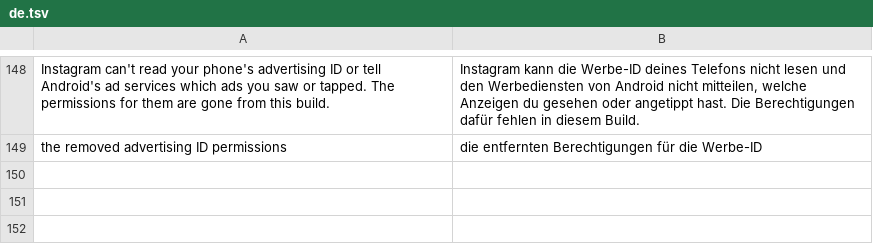
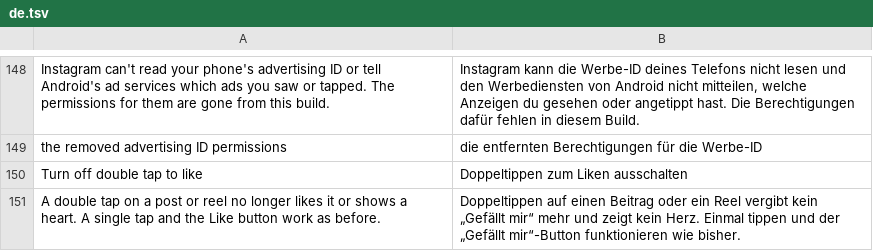
Before and after one commit to BlackGold8282/HushGram, a TSV file: extensions/shared/library/src/main/l10n/de.tsv, drawn as a sheet; only a part is shown, gaps mark what is left out.

Commit message:
feat(reels): Turn off double tap to like
Instagram 449 likes on a double tap in two places. The feed's media
holder gesture delegate (onDoubleTapMedia) plays the heart and likes the
post, and the Reels viewer's GestureActionHandler.handleDoubleTapMedia
offers the tap to double tap to skip and forward, then likes through its
"on like media" action when it has one.

The patch asks the extension first thing in the feed method, found by the
report it files without an activity, and returns there while the switch
holds the tap back. In the Reels handler it hands over the like action
right after the one read of it (the field its setOnLikeMediaAction
setter writes), and a null answer takes the handler's own path for a
viewer with no like action, so skip and forward still work. Both anchors
are found and checked before either is written, and a build that fails
any check stops at patch time saying what it found.

Off in the default selection, like Hushfacebook's. Picked, its switch
under Reels starts on. Comments, messages and notes keep their double
tap.

Contract rules pin both hooks. The feed method's only string has
spaces, so DexDiff now reads \s in a holding string as a space.

```diff
--- a/extensions/shared/library/src/main/l10n/de.tsv
+++ b/extensions/shared/library/src/main/l10n/de.tsv
@@ -149 +149,3 @@ Instagram can't read your phone's advertising ID or tell Android's ad services w
 the removed advertising ID permissions	die entfernten Berechtigungen für die Werbe-ID
+Turn off double tap to like	Doppeltippen zum Liken ausschalten
+A double tap on a post or reel no longer likes it or shows a heart. A single tap and the Like button work as before.	Doppeltippen auf einen Beitrag oder ein Reel vergibt kein „Gefällt mir“ mehr und zeigt kein Herz. Einmal tippen und der „Gefällt mir“-Button funktionieren wie bisher.
```
Also changed, not shown: extensions/shared/library/src/main/l10n/es.tsv, extensions/shared/library/src/main/l10n/in.tsv, 17 other files.
